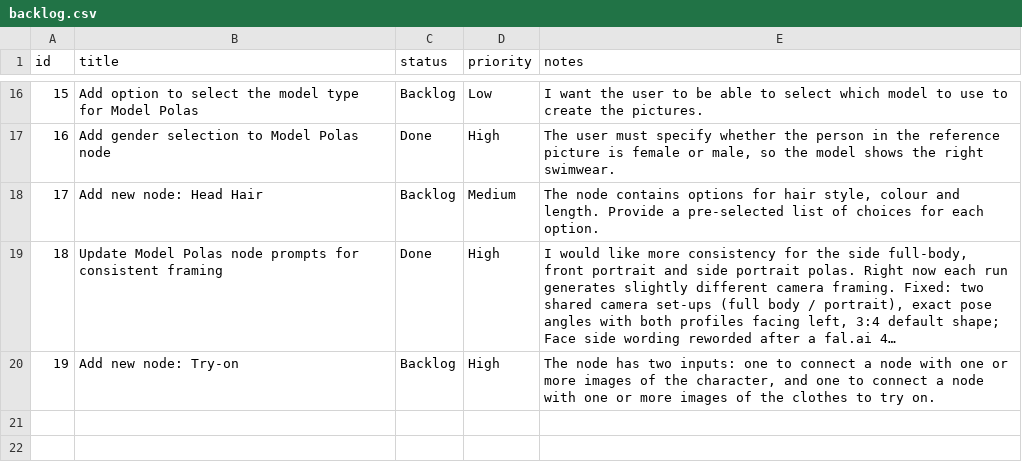
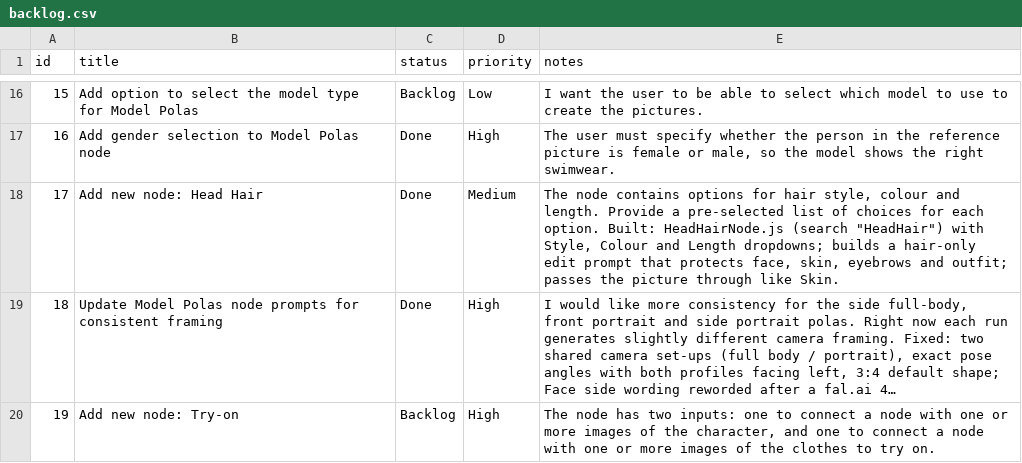
Before and after one commit to marollo/node-prompt-builder, a CSV file: project-management/backlog.csv, drawn as a sheet; only a part is shown, gaps mark what is left out; long unchanged cells end in …; the diff names each change by its address in the sheet, - before the commit and + after, or states it on an @@ line.

```diff
--- a/project-management/backlog.csv
+++ b/project-management/backlog.csv
-C18 (status): Backlog
+C18 (status): Done
-E18 (notes): …each option.
+E18 (notes): …each option. Built: HeadHairNode.js (search "HeadHair") with Style, Colour and Length dropdowns; builds a hair-only edit prompt that protects face, skin, eyebrows and outfit; passes the picture through like Skin.
```
Also changed, not shown: 4 other files.
